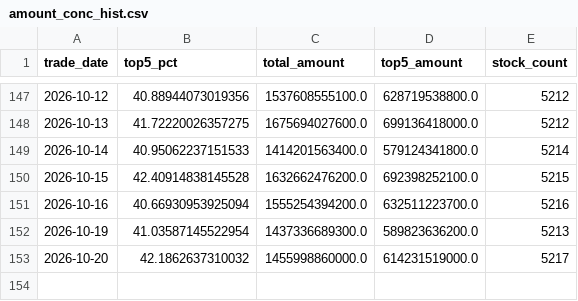
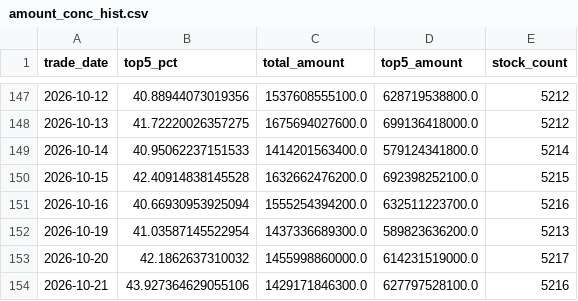
Before and after one commit to iniestao/margin-dashboard, a CSV file: data/crowd/amount_conc_hist.csv, drawn as a sheet; only a part is shown, gaps mark what is left out; the diff names each change by its address in the sheet, - before the commit and + after, or states it on an @@ line.

Commit message:
chore(data): 每日融资数据更新 2026-10-22

```diff
--- a/data/crowd/amount_conc_hist.csv
+++ b/data/crowd/amount_conc_hist.csv
+row 154: 2026-10-21 | 43.927364629055106 | 1429171846300.0 | 627797528100.0 | 5216
```
Also changed, not shown: data/crowd/stock_universe.csv, 1 other file.
